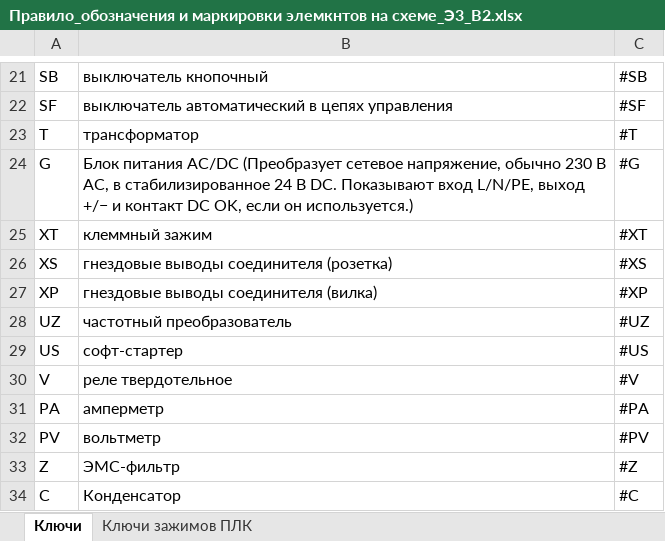
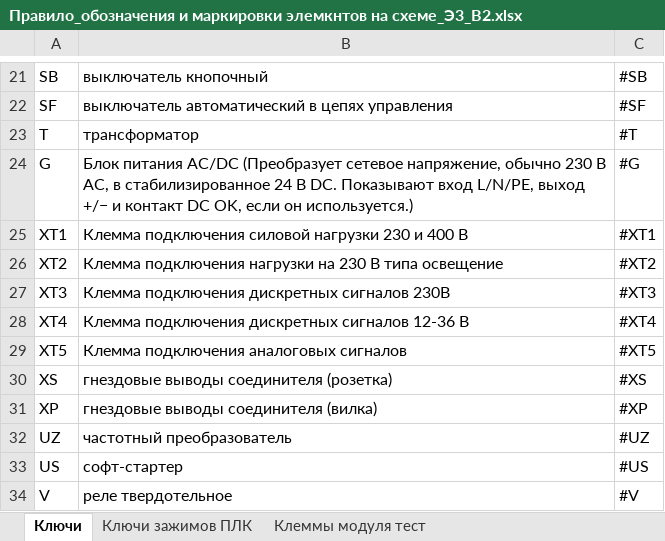
Before and after one commit to simbat666/l-constructor-render, an Excel workbook: data/rules-source/Правило_обозначения и маркировки элемкнтов на схеме_Э3_В2.xlsx, sheet Ключи, drawn as a sheet; only a part is shown, gaps mark what is left out; the shorter side is filled out with more unchanged rows; values as stored, in another font and other column widths than the file's, no borders; removed rows and columns are numbered as before the commit, all else as after; the diff names each change by its address in the sheet, - before the commit and + after, or states it on an @@ line.

```diff
--- a/data/rules-source/Правило_обозначения и маркировки элемкнтов на схеме_Э3_В2.xlsx (sheet Ключи)
+++ b/data/rules-source/Правило_обозначения и маркировки элемкнтов на схеме_Э3_В2.xlsx (sheet Ключи)
+sheet tab: Клеммы модуля тест
-row 25: XT | клеммный зажим | #XT
+row 25: XT1 | Клемма подключения силовой нагрузки 230 и 400 В | #XT1
+row 26: ХТ2 | Клемма подключения нагрузки на 230 В типа освещение | #XT2
+row 27: ХТ3 | Клемма подключения дискретных сигналов 230В | #XT3
+row 28: ХТ4 | Клемма подключения дискретных сигналов 12-36 В | #XT4
+row 29: ХТ5 | Клемма подключения аналоговых сигналов | #XT5
```
Also changed, not shown: sheet Ключи зажимов ПЛК, 23 other files.
